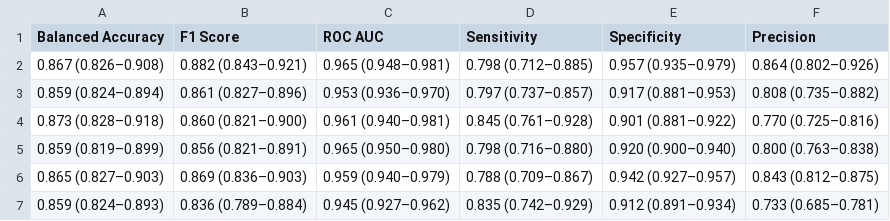
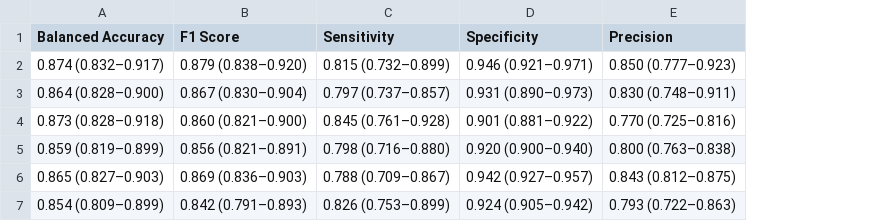
Before and after one commit to OnahPmi/Thyroid-Cancer-Recurrence-Prediction-Project, a CSV file: results/Performance of PCA-Pipeline in the 10-Fold CV.csv, drawn as a sheet; removed rows and columns are numbered as before the commit, all else as after; the diff names each change by its address in the sheet, - before the commit and + after, or states it on an @@ line.

```diff
--- a/results/Performance of PCA-Pipeline in the 10-Fold CV.csv
+++ b/results/Performance of PCA-Pipeline in the 10-Fold CV.csv
-column C (ROC AUC), rows 3-7: 0.953 (0.936–0.970) | 0.961 (0.940–0.981) | 0.965 (0.950–0.980) | 0.959 (0.940–0.979) | 0.945 (0.927–0.962)
-row 2: 0.867 (0.826–0.908) | 0.882 (0.843–0.921) | 0.965 (0.948–0.981) | 0.798 (0.712–0.885) | 0.957 (0.935–0.979) | 0.864 (0.802–0.926)
+row 2: 0.874 (0.832–0.917) | 0.879 (0.838–0.920) | 0.815 (0.732–0.899) | 0.946 (0.921–0.971) | 0.850 (0.777–0.923)
-A3 (Balanced Accuracy): 0.859 (0.824–0.894)
+A3 (Balanced Accuracy): 0.864 (0.828–0.900)
-B3 (F1 Score): 0.861 (0.827–0.896)
+B3 (F1 Score): 0.867 (0.830–0.904)
-D3 (Specificity): 0.917 (0.881–0.953)
+D3 (Specificity): 0.931 (0.890–0.973)
-E3 (Precision): 0.808 (0.735–0.882)
+E3 (Precision): 0.830 (0.748–0.911)
-A7 (Balanced Accuracy): 0.859 (0.824–0.893)
+A7 (Balanced Accuracy): 0.854 (0.809–0.899)
-B7 (F1 Score): 0.836 (0.789–0.884)
+B7 (F1 Score): 0.842 (0.791–0.893)
-C7 (Sensitivity): 0.835 (0.742–0.929)
+C7 (Sensitivity): 0.826 (0.753–0.899)
-D7 (Specificity): 0.912 (0.891–0.934)
+D7 (Specificity): 0.924 (0.905–0.942)
-E7 (Precision): 0.733 (0.685–0.781)
+E7 (Precision): 0.793 (0.722–0.863)
```
Also changed, not shown: results/Performance of PCA-Pipeline on the Test Set.csv, results/Performance of tSVD-Pipeline in the 10-Fold CV.csv, 17 other files.
